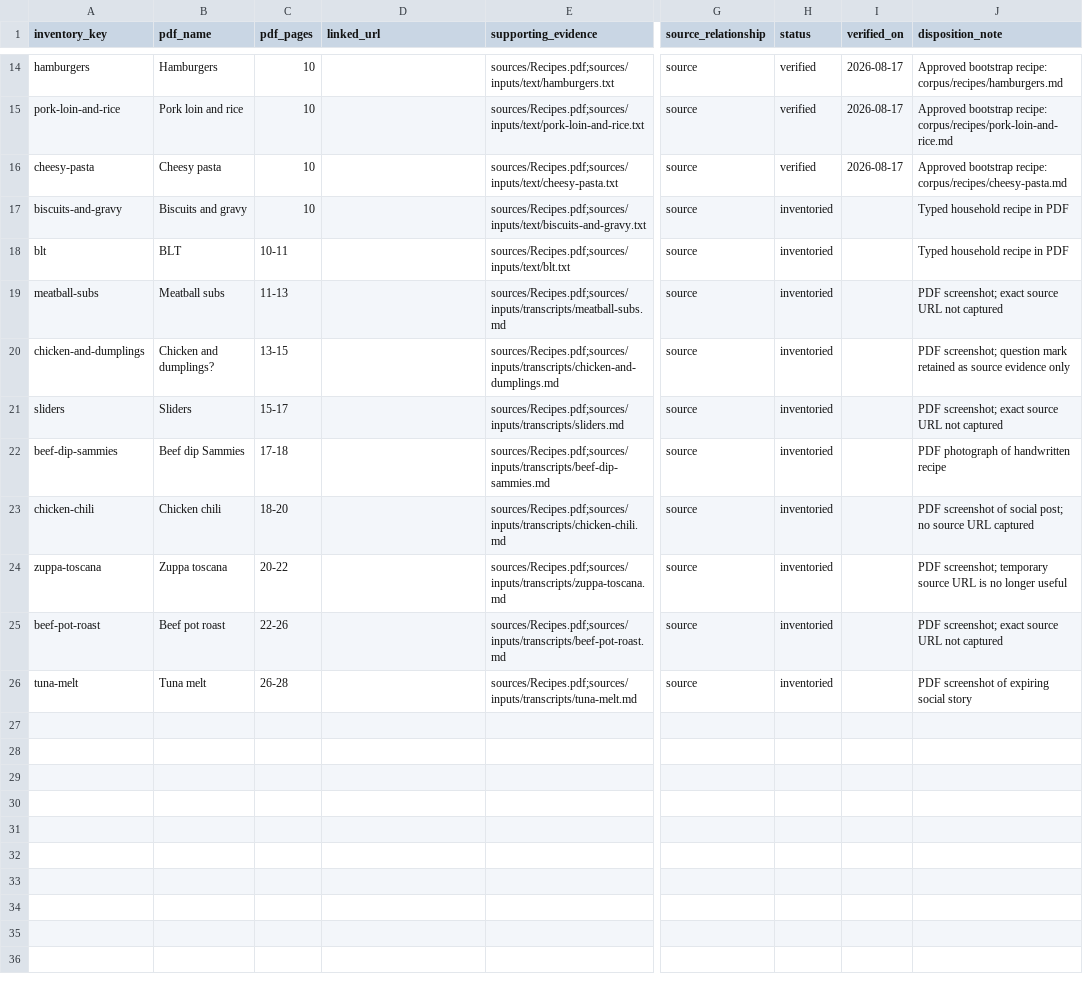
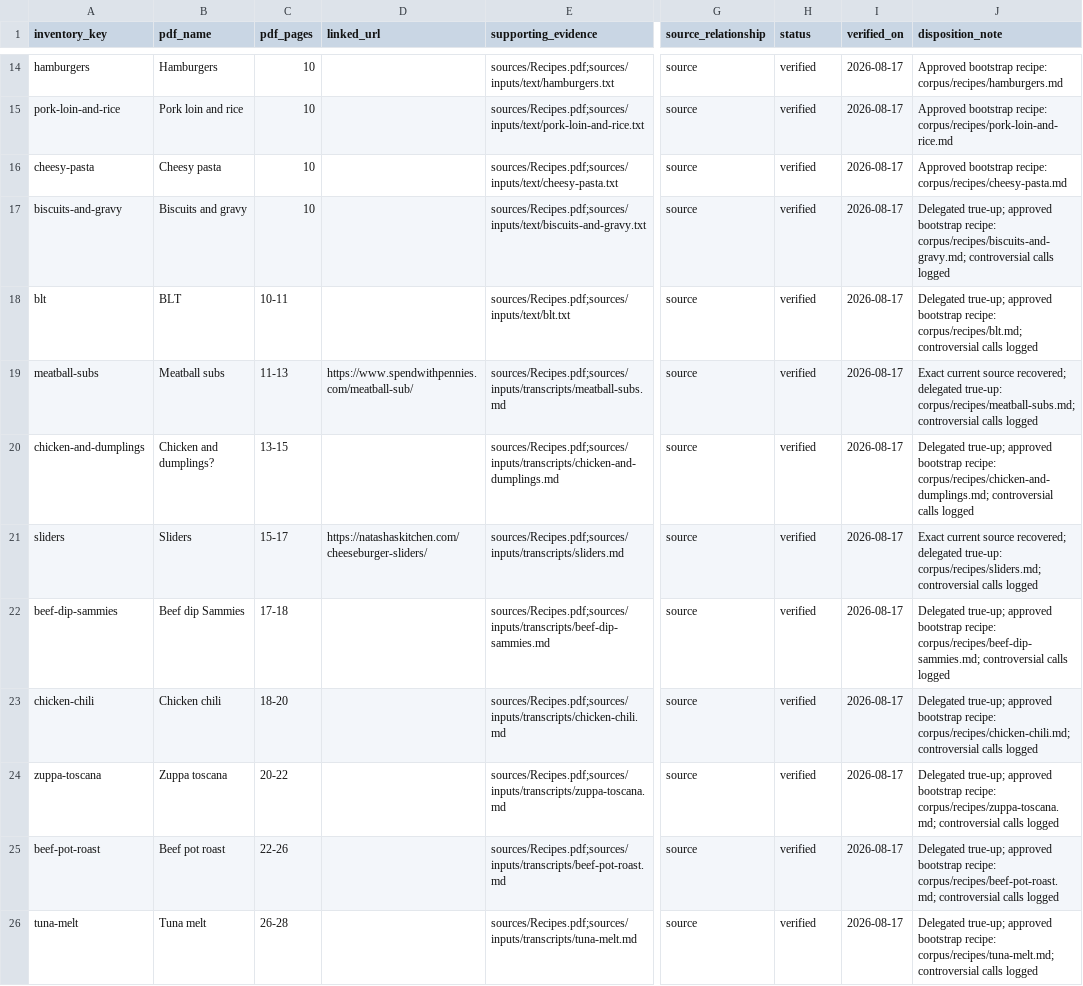
Before and after one commit to mbcoward3/Grocery-Router, a CSV file: trueup/recipes.csv, drawn as a sheet; only a part is shown, gaps mark what is left out; the diff names each change by its address in the sheet, - before the commit and + after, or states it on an @@ line.

Commit message:
Complete the delegated recipe corpus true-up

```diff
--- a/trueup/recipes.csv
+++ b/trueup/recipes.csv
-H17:H26 (status): inventoried
+H17:H26 (status): verified
-I17:I26 (verified_on): (empty)
+I17:I26 (verified_on): 2026-08-17
-J17 (disposition_note): Typed household recipe in PDF
+J17 (disposition_note): Delegated true-up; approved bootstrap recipe: corpus/recipes/biscuits-and-gravy.md; controversial calls logged
-J18 (disposition_note): Typed household recipe in PDF
+J18 (disposition_note): Delegated true-up; approved bootstrap recipe: corpus/recipes/blt.md; controversial calls logged
-D19 (linked_url): (empty)
+D19 (linked_url): https://www.spendwithpennies.com/meatball-sub/
-J19 (disposition_note): PDF screenshot; exact source URL not captured
+J19 (disposition_note): Exact current source recovered; delegated true-up: corpus/recipes/meatball-subs.md; controversial calls logged
-J20 (disposition_note): PDF screenshot; question mark retained as source evidence only
+J20 (disposition_note): Delegated true-up; approved bootstrap recipe: corpus/recipes/chicken-and-dumplings.md; controversial calls logged
-D21 (linked_url): (empty)
+D21 (linked_url): https://natashaskitchen.com/cheeseburger-sliders/
-J21 (disposition_note): PDF screenshot; exact source URL not captured
+J21 (disposition_note): Exact current source recovered; delegated true-up: corpus/recipes/sliders.md; controversial calls logged
-J22 (disposition_note): PDF photograph of handwritten recipe
+J22 (disposition_note): Delegated true-up; approved bootstrap recipe: corpus/recipes/beef-dip-sammies.md; controversial calls logged
-J23 (disposition_note): PDF screenshot of social post; no source URL captured
+J23 (disposition_note): Delegated true-up; approved bootstrap recipe: corpus/recipes/chicken-chili.md; controversial calls logged
-J24 (disposition_note): PDF screenshot; temporary source URL is no longer useful
+J24 (disposition_note): Delegated true-up; approved bootstrap recipe: corpus/recipes/zuppa-toscana.md; controversial calls logged
-J25 (disposition_note): PDF screenshot; exact source URL not captured
+J25 (disposition_note): Delegated true-up; approved bootstrap recipe: corpus/recipes/beef-pot-roast.md; controversial calls logged
-J26 (disposition_note): PDF screenshot of expiring social story
+J26 (disposition_note): Delegated true-up; approved bootstrap recipe: corpus/recipes/tuna-melt.md; controversial calls logged
```
Also changed, not shown: 17 other files.
